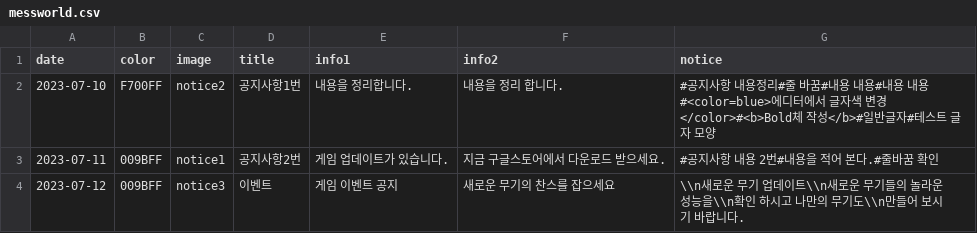
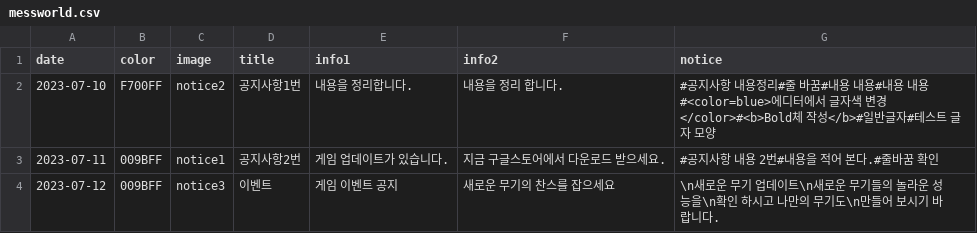
Before and after one commit to Playnex/Playnex, a CSV file: messworld.csv, drawn as a sheet.

Commit message:
Update messworld.csv

```diff
--- a/messworld.csv
+++ b/messworld.csv
@@ -3,2 +3,2 @@ date,color,image,title,info1,info2,notice
 2023-07-11,009BFF,notice1,공지사항2번,게임 업데이트가 있습니다.,지금 구글스토어에서 다운로드 받으세요.,#공지사항 내용 2번#내용을 적어 본다.#줄바꿈 확인
-2023-07-12,009BFF,notice3,이벤트,게임 이벤트 공지,새로운 무기의 찬스를 잡으세요,\\n새로운 무기 업데이트\\n새로운 무기들의 놀라운 성능을\\n확인 하시고 나만의 무기도\\n만들어 보시기 바랍니다.
+2023-07-12,009BFF,notice3,이벤트,게임 이벤트 공지,새로운 무기의 찬스를 잡으세요,\n새로운 무기 업데이트\n새로운 무기들의 놀라운 성능을\n확인 하시고 나만의 무기도\n만들어 보시기 바랍니다.
```
